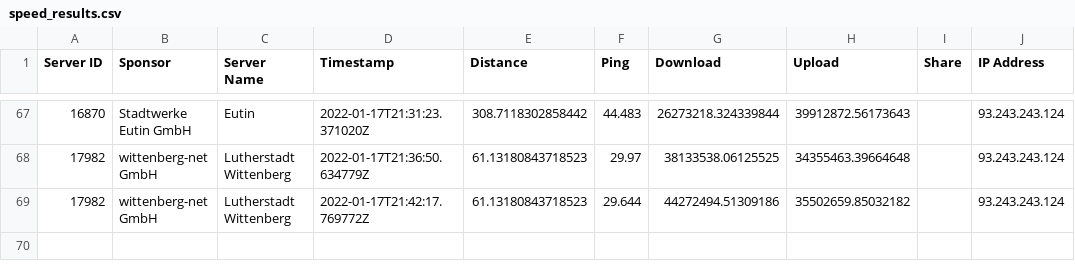
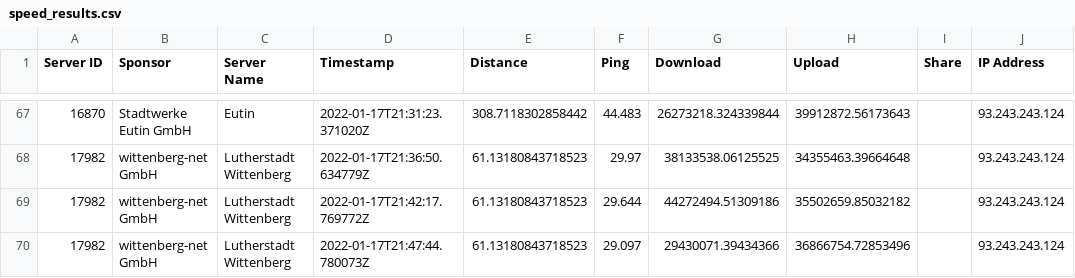
Before and after one commit to FeKoerner/20200323_135631.hdf, a CSV file: speed_results.csv, drawn as a sheet; only a part is shown, gaps mark what is left out; the diff names each change by its address in the sheet, - before the commit and + after, or states it on an @@ line.

Commit message:
speedtest result upload

```diff
--- a/speed_results.csv
+++ b/speed_results.csv
+row 70: 17982 | wittenberg-net GmbH | Lutherstadt Wittenberg | 2022-01-17T21:47:44.780073Z | 61.13180843718523 | 29.097 | 29430071.39434366 | 36866754.72853496 |  | 93.243.243.124
```
